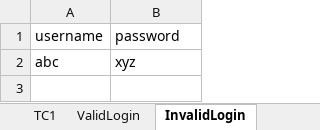
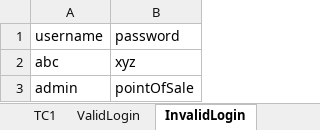
Before and after one commit to JagguKiran/b103afw, an Excel workbook: data/input.xlsx, sheet InvalidLogin, drawn as a sheet; values as stored, in another font and other column widths than the file's, no borders; the diff names each change by its address in the sheet, - before the commit and + after, or states it on an @@ line.

Commit message:
excel file is updated

```diff
--- a/data/input.xlsx (sheet InvalidLogin)
+++ b/data/input.xlsx (sheet InvalidLogin)
+row 3: admin | pointOfSale
```
Also changed, not shown: 2 other files.
